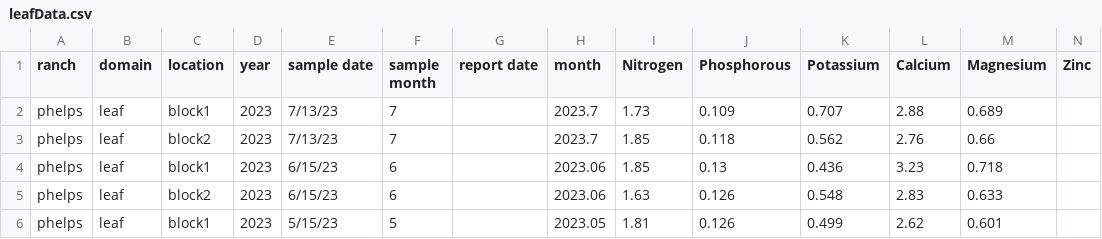
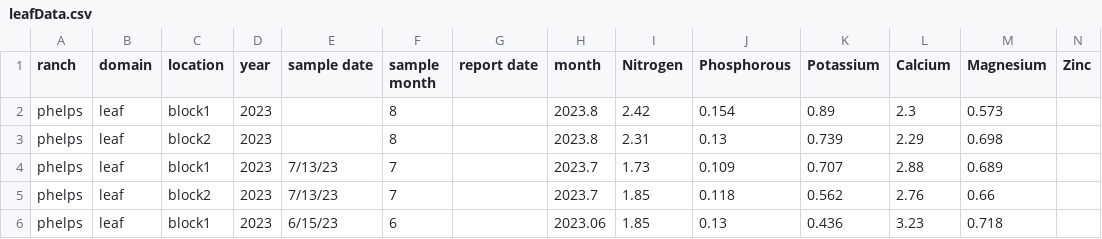
Before and after one commit to cordphelps/avoNutrients, a CSV file: dataCSV/leafData.csv, drawn as a sheet; only a part is shown; the shorter side is filled out with more unchanged rows; rows hold the shown columns only; the diff names each change by its address in the sheet, - before the commit and + after, or states it on an @@ line.

```diff
--- a/dataCSV/leafData.csv
+++ b/dataCSV/leafData.csv
+row 2: phelps | leaf | block1 | 2023 |  | 8 |  | 2023.8 | 2.42 | 0.154 | 0.89 | 2.3 | 0.573
+row 3: phelps | leaf | block2 | 2023 |  | 8 |  | 2023.8 | 2.31 | 0.13 | 0.739 | 2.29 | 0.698
```
Also changed, not shown: 1 other file.
